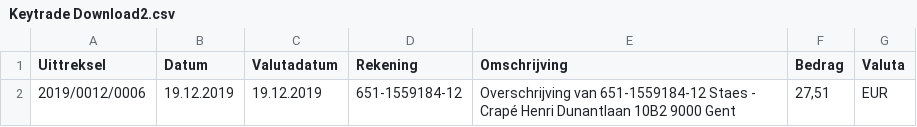
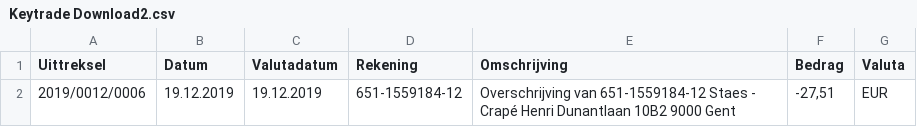
Before and after one commit to JannickStaes/Pharos, a CSV file: Vin Library/Keytrade Download2.csv, drawn as a sheet.

```diff
--- a/Vin Library/Keytrade Download2.csv
+++ b/Vin Library/Keytrade Download2.csv
@@ -1,2 +1,2 @@
 Uittreksel;Datum;Valutadatum;Rekening;Omschrijving;Bedrag;Valuta
- 2019/0012/0006 ;19.12.2019;19.12.2019;651-1559184-12; Overschrijving van 651-1559184-12 Staes - Crapé Henri Dunantlaan 10B2 9000 Gent ;27,51;EUR
+ 2019/0012/0006 ;19.12.2019;19.12.2019;651-1559184-12; Overschrijving van 651-1559184-12 Staes - Crapé Henri Dunantlaan 10B2 9000 Gent ;-27,51;EUR
```
Also changed, not shown: 2 other files.
